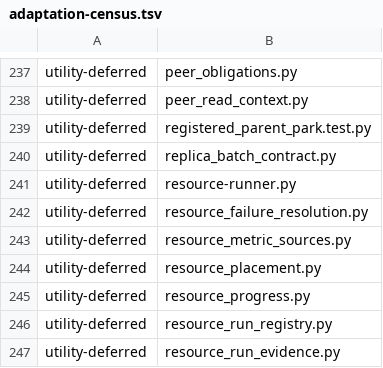
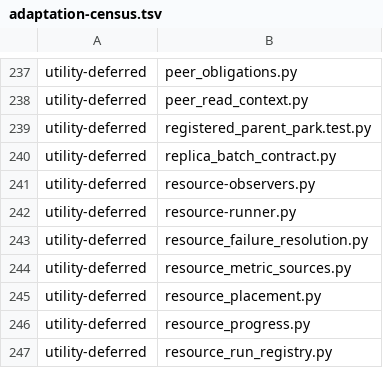
Before and after one commit to YouWanHee/hearting, a TSV file: tools/adaptation-census.tsv, drawn as a sheet; only a part is shown, gaps mark what is left out; the shorter side is filled out with more unchanged rows; the diff names each change by its address in the sheet, - before the commit and + after, or states it on an @@ line.

Commit message:
fix(lab): reattach running observations and register auxiliary runs
Follow up the 2026-10-25 #809 live checkpoint: release activation adopts existing compute/resource observations without payload replay; auxiliary scoring keeps its own exit evidence and leaves the stage predecessor intact. Shared semantics live in core and lab for all harnesses. User-directed inline implementation in the supplied worktree; no new approval or required input.

```diff
--- a/tools/adaptation-census.tsv
+++ b/tools/adaptation-census.tsv
+row 241: utility-deferred | resource-observers.py
```
Also changed, not shown: 14 other files.
